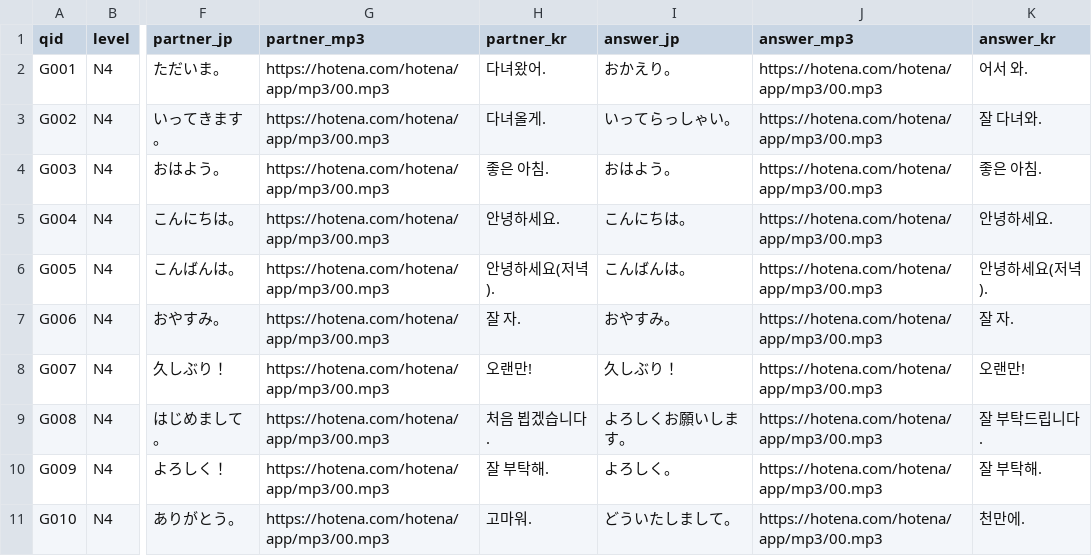
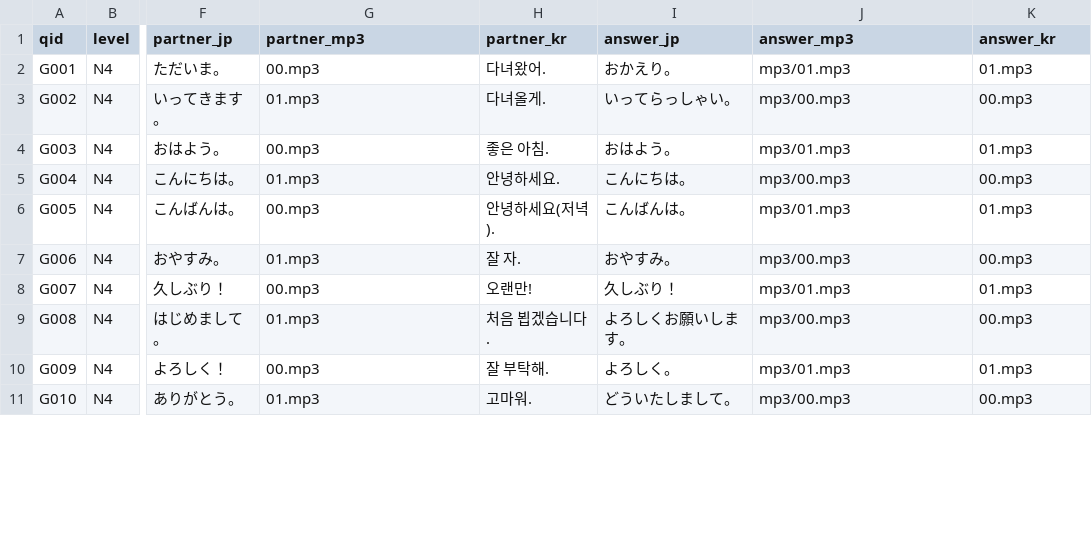
Before and after one commit to hotena0727/hotena_basic, a CSV file: data/talk_situations.csv, drawn as a sheet; only a part is shown, gaps mark what is left out; the diff covers the shown part only; the diff names each change by its address in the sheet, - before the commit and + after, or states it on an @@ line.

Commit message:
Add files via upload

```diff
--- a/data/talk_situations.csv
+++ b/data/talk_situations.csv
-G2 (partner_mp3): https://hotena.com/hotena/app/mp3/00.mp3
+G2 (partner_mp3): 00.mp3
-J2 (answer_mp3): https://hotena.com/hotena/app/mp3/00.mp3
+J2 (answer_mp3): mp3/01.mp3
-K2 (answer_kr): 어서 와.
+K2 (answer_kr): 01.mp3
-G3 (partner_mp3): https://hotena.com/hotena/app/mp3/00.mp3
+G3 (partner_mp3): 01.mp3
-J3 (answer_mp3): https://hotena.com/hotena/app/mp3/00.mp3
+J3 (answer_mp3): mp3/00.mp3
-K3 (answer_kr): 잘 다녀와.
+K3 (answer_kr): 00.mp3
-G4 (partner_mp3): https://hotena.com/hotena/app/mp3/00.mp3
+G4 (partner_mp3): 00.mp3
-J4 (answer_mp3): https://hotena.com/hotena/app/mp3/00.mp3
+J4 (answer_mp3): mp3/01.mp3
-K4 (answer_kr): 좋은 아침.
+K4 (answer_kr): 01.mp3
-G5 (partner_mp3): https://hotena.com/hotena/app/mp3/00.mp3
+G5 (partner_mp3): 01.mp3
-J5 (answer_mp3): https://hotena.com/hotena/app/mp3/00.mp3
+J5 (answer_mp3): mp3/00.mp3
-K5 (answer_kr): 안녕하세요.
+K5 (answer_kr): 00.mp3
-G6 (partner_mp3): https://hotena.com/hotena/app/mp3/00.mp3
+G6 (partner_mp3): 00.mp3
-J6 (answer_mp3): https://hotena.com/hotena/app/mp3/00.mp3
+J6 (answer_mp3): mp3/01.mp3
-K6 (answer_kr): 안녕하세요(저녁).
+K6 (answer_kr): 01.mp3
-G7 (partner_mp3): https://hotena.com/hotena/app/mp3/00.mp3
+G7 (partner_mp3): 01.mp3
-J7 (answer_mp3): https://hotena.com/hotena/app/mp3/00.mp3
+J7 (answer_mp3): mp3/00.mp3
-K7 (answer_kr): 잘 자.
+K7 (answer_kr): 00.mp3
-G8 (partner_mp3): https://hotena.com/hotena/app/mp3/00.mp3
+G8 (partner_mp3): 00.mp3
-J8 (answer_mp3): https://hotena.com/hotena/app/mp3/00.mp3
+J8 (answer_mp3): mp3/01.mp3
-K8 (answer_kr): 오랜만!
+K8 (answer_kr): 01.mp3
-G9 (partner_mp3): https://hotena.com/hotena/app/mp3/00.mp3
+G9 (partner_mp3): 01.mp3
-J9 (answer_mp3): https://hotena.com/hotena/app/mp3/00.mp3
+J9 (answer_mp3): mp3/00.mp3
-K9 (answer_kr): 잘 부탁드립니다.
+K9 (answer_kr): 00.mp3
-G10 (partner_mp3): https://hotena.com/hotena/app/mp3/00.mp3
+G10 (partner_mp3): 00.mp3
-J10 (answer_mp3): https://hotena.com/hotena/app/mp3/00.mp3
+J10 (answer_mp3): mp3/01.mp3
-K10 (answer_kr): 잘 부탁해.
+K10 (answer_kr): 01.mp3
-G11 (partner_mp3): https://hotena.com/hotena/app/mp3/00.mp3
+G11 (partner_mp3): 01.mp3
-J11 (answer_mp3): https://hotena.com/hotena/app/mp3/00.mp3
+J11 (answer_mp3): mp3/00.mp3
-K11 (answer_kr): 천만에.
+K11 (answer_kr): 00.mp3
```
Also changed, not shown: 120 edited cells elsewhere in this file.
